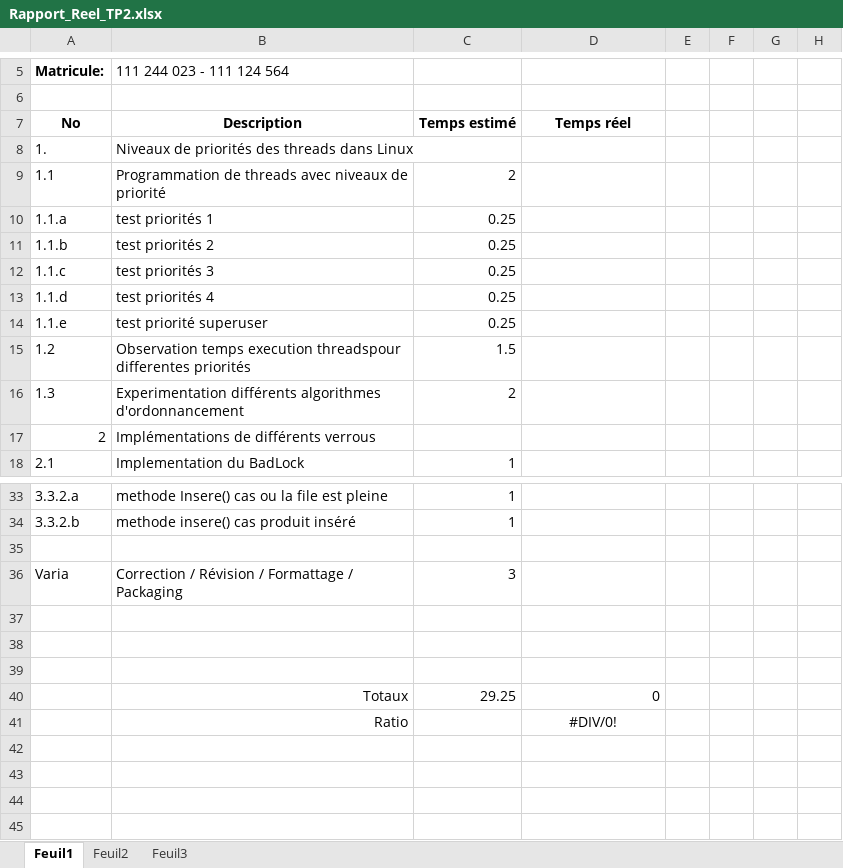
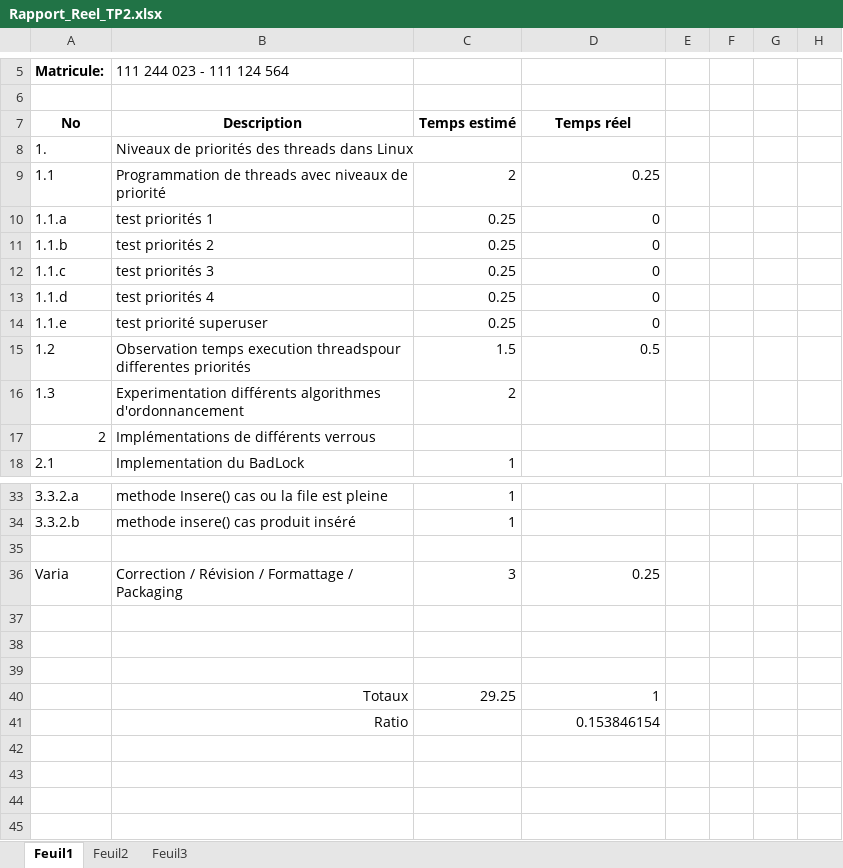
Before and after one commit to LordCatzorz/GLO-2001-TP2, an Excel workbook: Rapport_Reel_TP2.xlsx, sheet Feuil1, drawn as a sheet; only a part is shown, gaps mark what is left out; values as stored, in another font and other column widths than the file's, no borders; the diff names each change by its address in the sheet, - before the commit and + after, or states it on an @@ line.

Commit message:
Ajout de mon pour la partie 1

```diff
--- a/Rapport_Reel_TP2.xlsx (sheet Feuil1)
+++ b/Rapport_Reel_TP2.xlsx (sheet Feuil1)
-D9: (empty)
+D9: 0.25
-D10:D14: (empty)
+D10:D14: 0
-D15: (empty)
+D15: 0.5
-D36: (empty)
+D36: 0.25
-D40: 0
+D40: 1
-D41: #DIV/0!
+D41: 0.153846154
-D41 alignment: center
+D41 alignment: right
```
